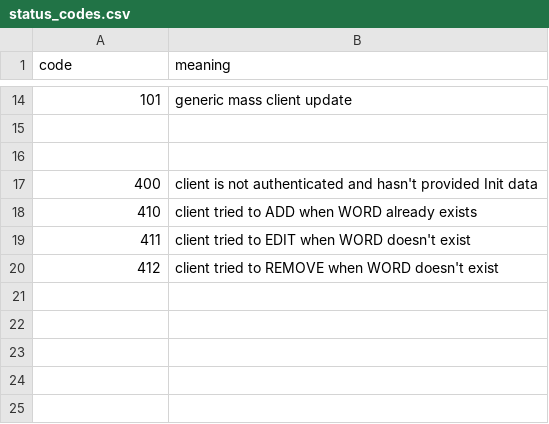
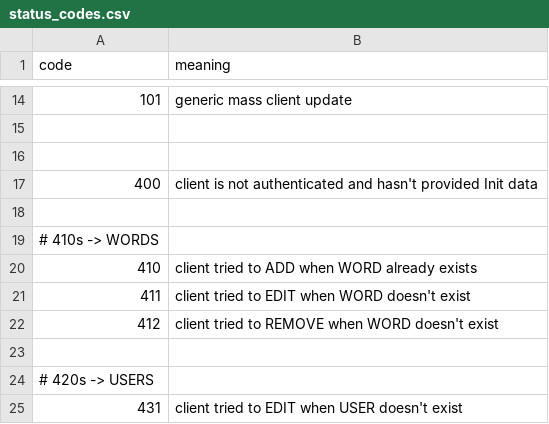
Before and after one commit to Geismark/CACTUS, a CSV file: src/references/status_codes.csv, drawn as a sheet; only a part is shown, gaps mark what is left out.

Commit message:
fix missing TCP messages (DataHandler refactor), add Users

```diff
--- a/src/references/status_codes.csv
+++ b/src/references/status_codes.csv
@@ -17,2 +17,4 @@ code, meaning
 400, client is not authenticated and hasn't provided Init data
+
+# 410s -> WORDS
 410, client tried to ADD when WORD already exists
@@ -20 +22,4 @@ code, meaning
 412, client tried to REMOVE when WORD doesn't exist
+
+# 420s -> USERS
+431, client tried to EDIT when USER doesn't exist
```
Also changed, not shown: 5 other files.
